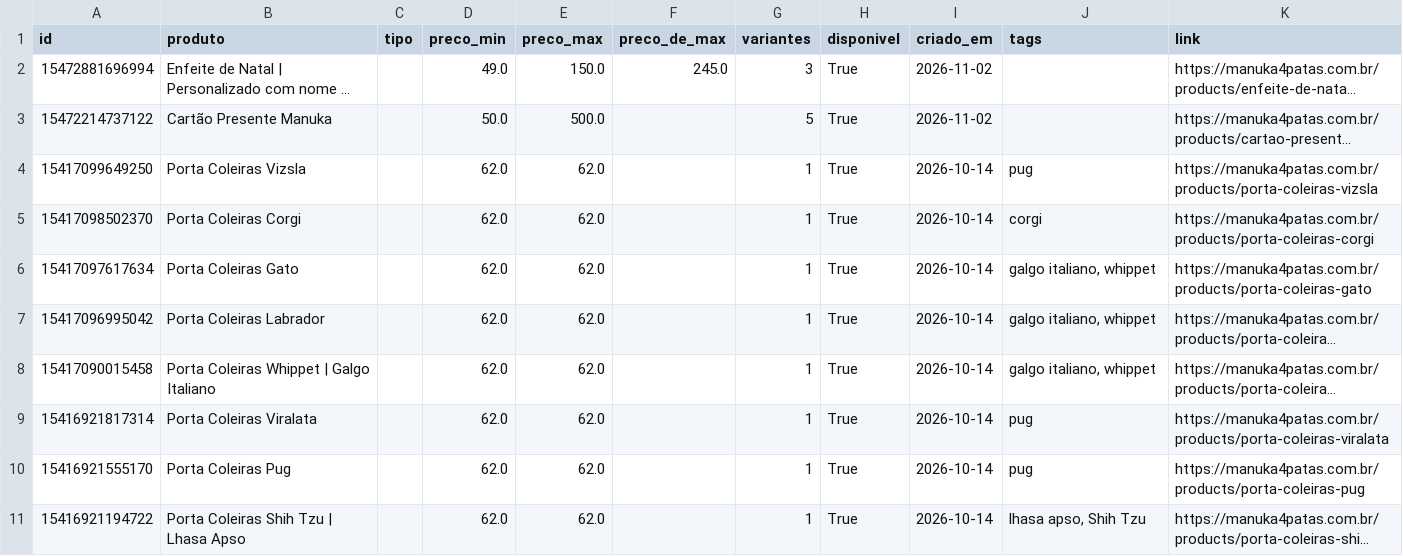
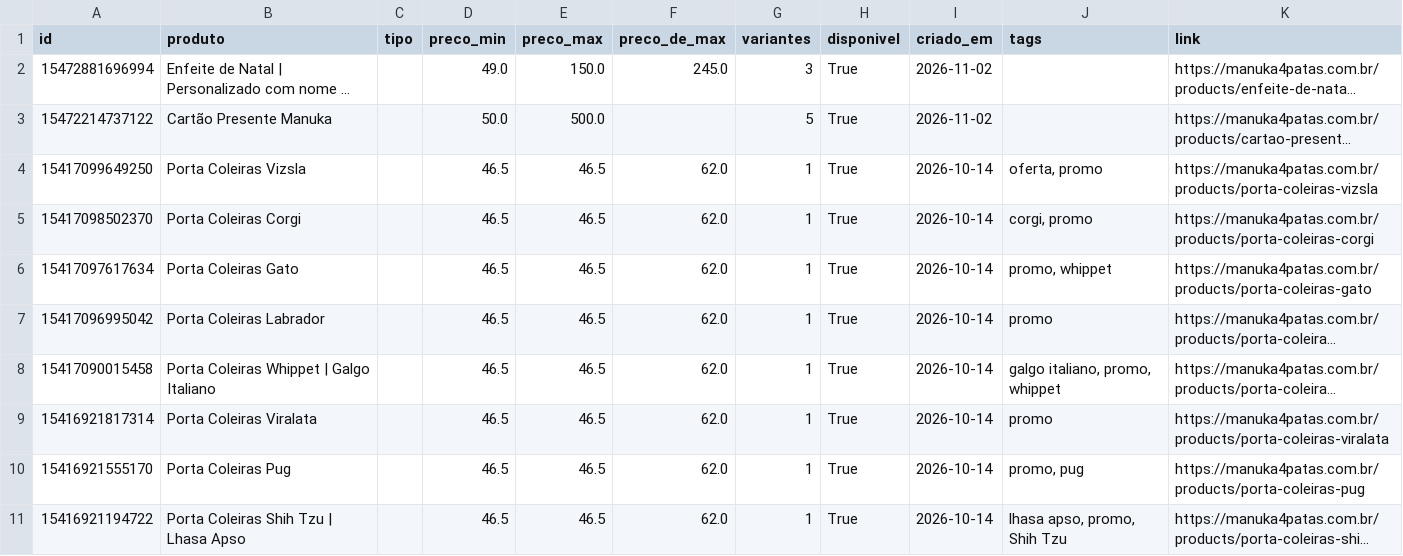
Before and after one commit to helioncontato1-coder/coletor-dados, a CSV file: dados/lojas/manuka4patas.com.br.csv, drawn as a sheet; only a part is shown; long unchanged cells end in …; the diff covers the shown part only; the diff names each change by its address in the sheet, - before the commit and + after, or states it on an @@ line.

```diff
--- a/dados/lojas/manuka4patas.com.br.csv
+++ b/dados/lojas/manuka4patas.com.br.csv
-D4:D11 (preco_min): 62.0
+D4:D11 (preco_min): 46.5
-E4:E11 (preco_max): 62.0
+E4:E11 (preco_max): 46.5
-F4:F11 (preco_de_max): (empty)
+F4:F11 (preco_de_max): 62.0
-J4 (tags): pug
+J4 (tags): oferta, promo
-J5 (tags): corgi
+J5 (tags): corgi, promo
-J6 (tags): galgo italiano, whippet
+J6 (tags): promo, whippet
-J7 (tags): galgo italiano, whippet
+J7 (tags): promo
-J8 (tags): galgo italiano, whippet
+J8 (tags): galgo italiano, promo, whippet
-J9 (tags): pug
+J9 (tags): promo
-J10 (tags): pug
+J10 (tags): promo, pug
-J11 (tags): lhasa apso, Shih Tzu
+J11 (tags): lhasa apso, promo, Shih Tzu
```
Also changed, not shown: 52 edited cells elsewhere in this file, dados/lojas/akoldog.com.br.csv, dados/lojas/mudancas.csv, 3 other files.
